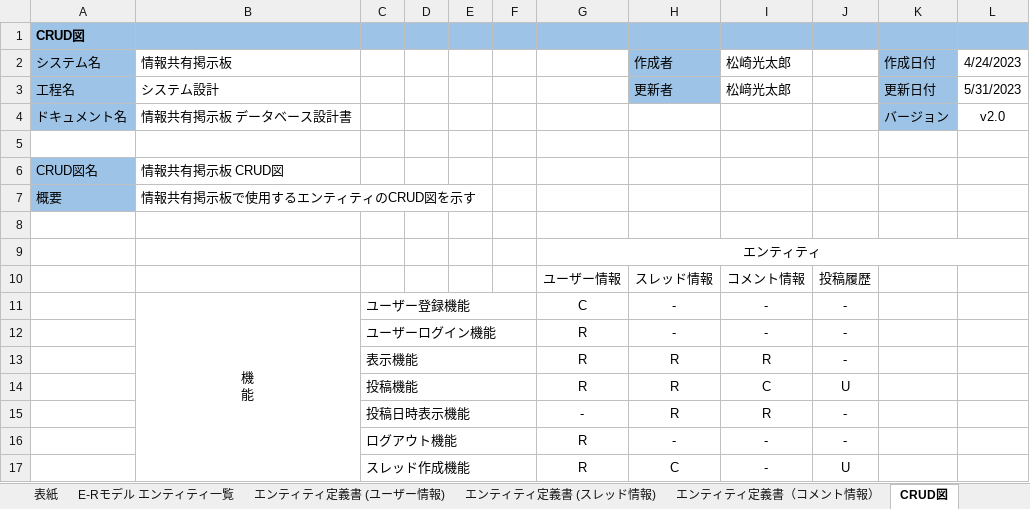
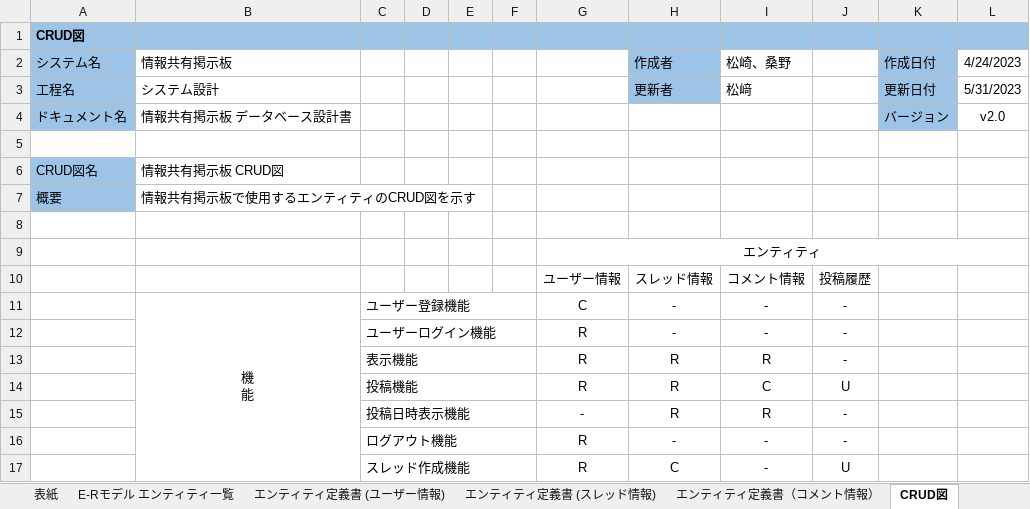
Before and after one commit to Kyospla/abcc_system_sd3e_grpA, an Excel workbook: 03_DB設計書/データモデル設計書2023_Aチーム5_31日ヴァージョン.xlsx, sheet CRUD図, drawn as a sheet; values as stored, in another font and other column widths than the file's, no borders; the diff names each change by its address in the sheet, - before the commit and + after, or states it on an @@ line.

```diff
--- a/03_DB設計書/データモデル設計書2023_Aチーム5_31日ヴァージョン.xlsx (sheet CRUD図)
+++ b/03_DB設計書/データモデル設計書2023_Aチーム5_31日ヴァージョン.xlsx (sheet CRUD図)
-I2: 松崎光太郎
+I2: 松崎、桑野
-I3 (松崎、桑野): 松﨑光太郎
+I3 (松崎、桑野): 松﨑
```
Also changed, not shown: sheet 表紙, sheet E-Rモデル エンティティ一覧.
